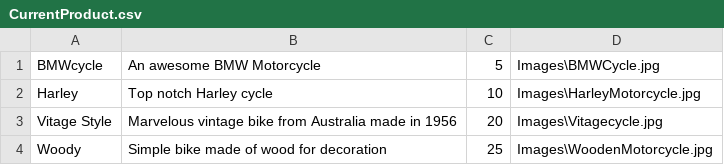
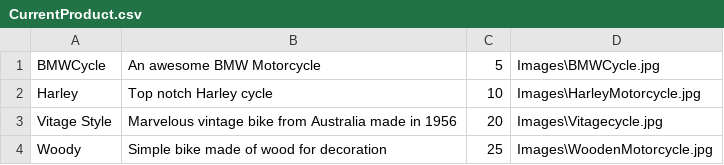
Before and after one commit to Kiomars93/WPF-Store, a CSV file: WPFStore/WPFStore/CurrentProduct.csv, drawn as a sheet.

Commit message:
Update Add button
Functions works great. Need to do a sum 0 cap so that I do not get any negative values. RemoveAt function need more work.

```diff
--- a/WPFStore/WPFStore/CurrentProduct.csv
+++ b/WPFStore/WPFStore/CurrentProduct.csv
@@ -1,2 +1,2 @@
-BMWcycle,An awesome BMW Motorcycle, 5, Images\BMWCycle.jpg
+BMWCycle,An awesome BMW Motorcycle, 5, Images\BMWCycle.jpg
 Harley,Top notch Harley cycle, 10, Images\HarleyMotorcycle.jpg
```
Also changed, not shown: 1 other file.
